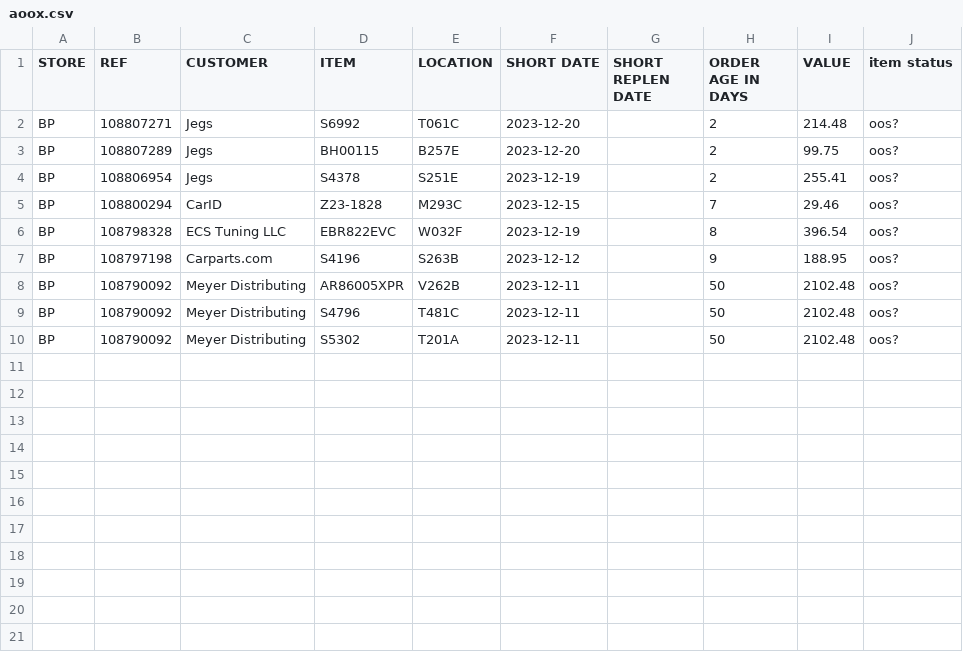
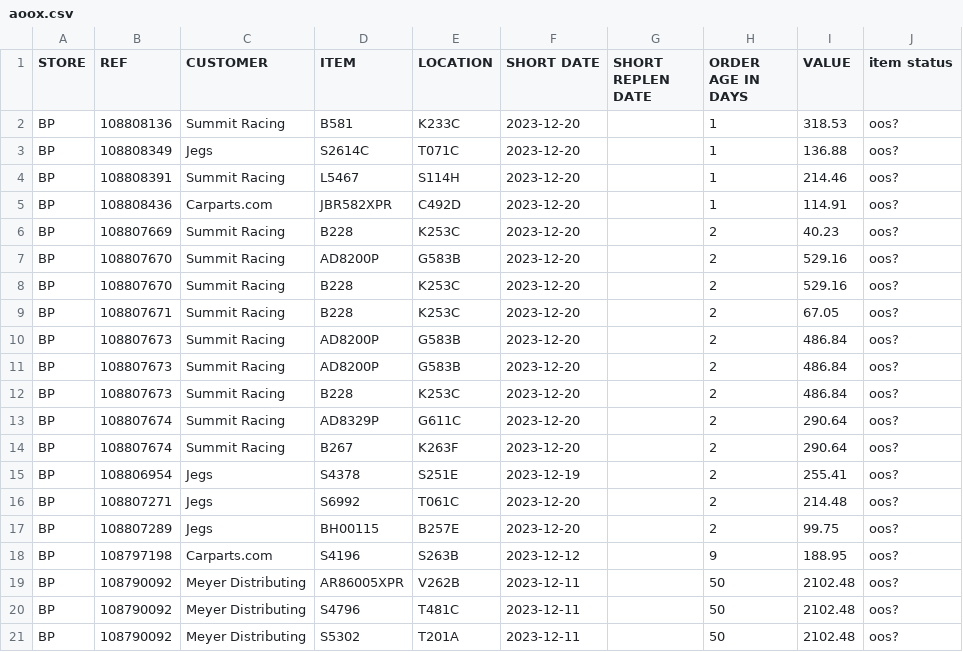
Before and after one commit to MisterAwo/data, a CSV file: aoox.csv, drawn as a sheet.

```diff
--- a/aoox.csv
+++ b/aoox.csv
@@ -1,7 +1,18 @@
 STORE,REF,CUSTOMER,ITEM,LOCATION,SHORT DATE,SHORT REPLEN DATE,ORDER AGE IN DAYS,VALUE,item status
+BP,108808136,Summit Racing,B581                            ,K233C                           ,2023-12-20,,1,318.53,oos?
+BP,108808349,Jegs,S2614C                          ,T071C                           ,2023-12-20,,1,136.88,oos?
+BP,108808391,Summit Racing,L5467                           ,S114H                           ,2023-12-20,,1,214.46,oos?
+BP,108808436,Carparts.com,JBR582XPR                       ,C492D                           ,2023-12-20,,1,114.91,oos?
+BP,108807669,Summit Racing,B228                            ,K253C                           ,2023-12-20,,2,40.23,oos?
+BP,108807670,Summit Racing,AD8200P                         ,G583B                           ,2023-12-20,,2,529.16,oos?
+BP,108807670,Summit Racing,B228                            ,K253C                           ,2023-12-20,,2,529.16,oos?
+BP,108807671,Summit Racing,B228                            ,K253C                           ,2023-12-20,,2,67.05,oos?
+BP,108807673,Summit Racing,AD8200P                         ,G583B                           ,2023-12-20,,2,486.84,oos?
+BP,108807673,Summit Racing,AD8200P                         ,G583B                           ,2023-12-20,,2,486.84,oos?
+BP,108807673,Summit Racing,B228                            ,K253C                           ,2023-12-20,,2,486.84,oos?
+BP,108807674,Summit Racing,AD8329P                         ,G611C                           ,2023-12-20,,2,290.64,oos?
+BP,108807674,Summit Racing,B267                            ,K263F                           ,2023-12-20,,2,290.64,oos?
+BP,108806954,Jegs,S4378                           ,S251E                           ,2023-12-19,,2,255.41,oos?
 BP,108807271,Jegs,S6992                           ,T061C                           ,2023-12-20,,2,214.48,oos?
 BP,108807289,Jegs,BH00115                         ,B257E                           ,2023-12-20,,2,99.75,oos?
-BP,108806954,Jegs,S4378                           ,S251E                           ,2023-12-19,,2,255.41,oos?
-BP,108800294,CarID,Z23-1828                        ,M293C                           ,2023-12-15,,7,29.46,oos?
-BP,108798328,ECS Tuning LLC,EBR822EVC                       ,W032F                           ,2023-12-19,,8,396.54,oos?
 BP,108797198,Carparts.com,S4196                           ,S263B                           ,2023-12-12,,9,188.95,oos?
```
Also changed, not shown: 1 other file.
